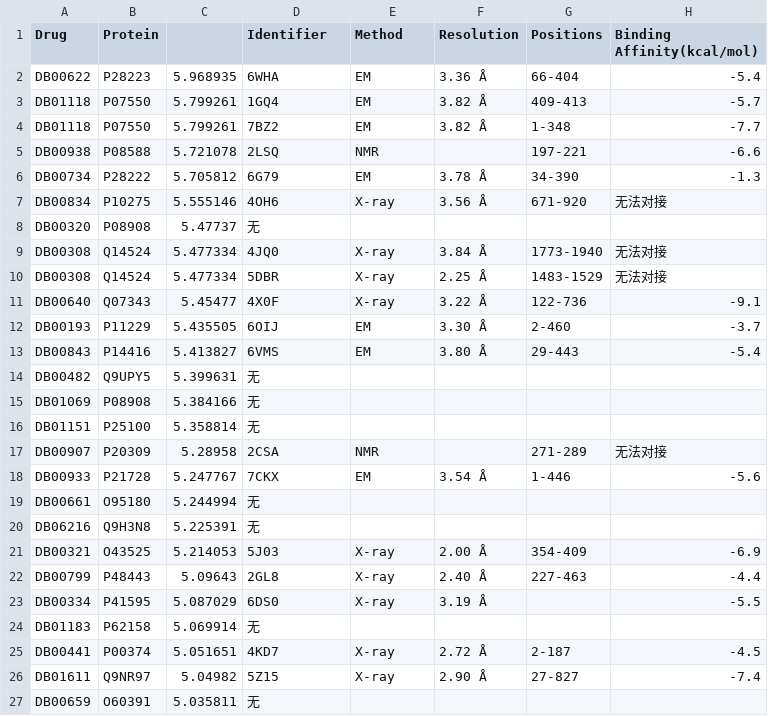
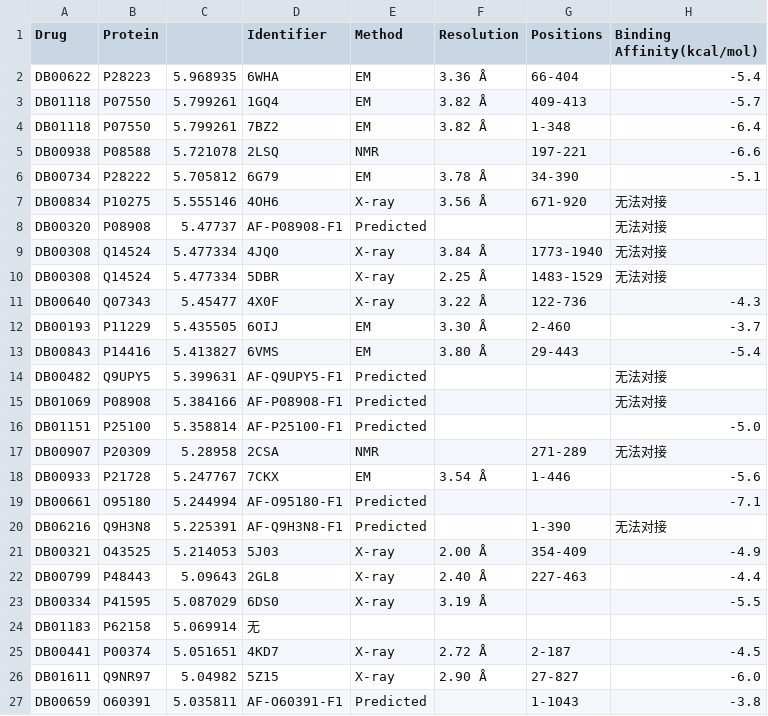
Before and after one commit to HuangStomach/tome-of-aghanim, a CSV file: 20210916-PDB/format.csv, drawn as a sheet.

Commit message:
PDB 结果修正

```diff
--- a/20210916-PDB/format.csv
+++ b/20210916-PDB/format.csv
@@ -3,20 +3,20 @@ DB00622, P28223, 5.968935, 6WHA, EM, 3.36 Å, 66-404, -5.4
 DB01118, P07550, 5.799261, 1GQ4, EM, 3.82 Å, 409-413, -5.7
-DB01118, P07550, 5.799261, 7BZ2, EM, 3.82 Å, 1-348, -7.7
+DB01118, P07550, 5.799261, 7BZ2, EM, 3.82 Å, 1-348, -6.4
 DB00938, P08588, 5.721078, 2LSQ, NMR, , 197-221, -6.6
-DB00734, P28222, 5.705812, 6G79, EM, 3.78 Å, 34-390, -1.3
+DB00734, P28222, 5.705812, 6G79, EM, 3.78 Å, 34-390, -5.1
 DB00834, P10275, 5.555146, 4OH6, X-ray, 3.56 Å, 671-920, 无法对接
-DB00320, P08908, 5.47737, 无
+DB00320, P08908, 5.47737, AF-P08908-F1, Predicted, , , 无法对接
 DB00308, Q14524, 5.477334, 4JQ0, X-ray, 3.84 Å, 1773-1940, 无法对接
 DB00308, Q14524, 5.477334, 5DBR, X-ray, 2.25 Å, 1483-1529, 无法对接
-DB00640, Q07343, 5.45477, 4X0F, X-ray, 3.22 Å, 122-736, -9.1
+DB00640, Q07343, 5.45477, 4X0F, X-ray, 3.22 Å, 122-736, -4.3
 DB00193, P11229, 5.435505, 6OIJ, EM, 3.30 Å, 2-460, -3.7
 DB00843, P14416, 5.413827, 6VMS, EM, 3.80 Å, 29-443, -5.4
-DB00482, Q9UPY5, 5.399631, 无
-DB01069, P08908, 5.384166, 无
-DB01151, P25100, 5.358814, 无
+DB00482, Q9UPY5, 5.399631, AF-Q9UPY5-F1, Predicted, , , 无法对接
+DB01069, P08908, 5.384166, AF-P08908-F1, Predicted, , , 无法对接
+DB01151, P25100, 5.358814, AF-P25100-F1, Predicted, , , -5.0
 DB00907, P20309, 5.28958, 2CSA, NMR, , 271-289, 无法对接
 DB00933, P21728, 5.247767, 7CKX, EM, 3.54 Å, 1-446, -5.6
-DB00661, O95180, 5.244994, 无
-DB06216, Q9H3N8, 5.225391, 无
-DB00321, O43525, 5.214053, 5J03, X-ray, 2.00 Å, 354-409, -6.9
+DB00661, O95180, 5.244994, AF-O95180-F1, Predicted, , , -7.1
+DB06216, Q9H3N8, 5.225391, AF-Q9H3N8-F1, Predicted, , 1-390, 无法对接
+DB00321, O43525, 5.214053, 5J03, X-ray, 2.00 Å, 354-409, -4.9
 DB00799, P48443, 5.09643, 2GL8, X-ray, 2.40 Å, 227-463, -4.4
@@ -25,3 +25,3 @@ DB01183, P62158, 5.069914, 无
 DB00441, P00374, 5.051651, 4KD7, X-ray, 2.72 Å, 2-187, -4.5
-DB01611, Q9NR97, 5.04982, 5Z15, X-ray, 2.90 Å, 27-827, -7.4
-DB00659, O60391, 5.035811, 无
+DB01611, Q9NR97, 5.04982, 5Z15, X-ray, 2.90 Å, 27-827, -6.0
+DB00659, O60391, 5.035811, AF-O60391-F1, Predicted, , 1-1043, -3.8
```
